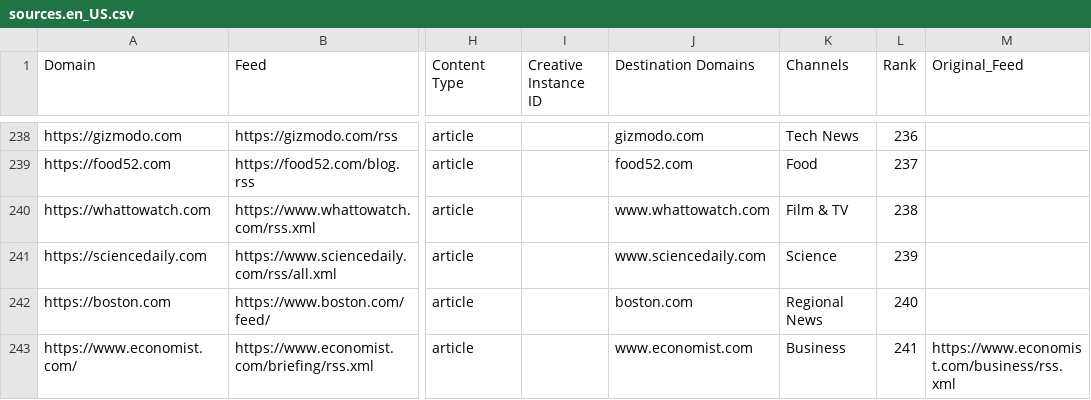
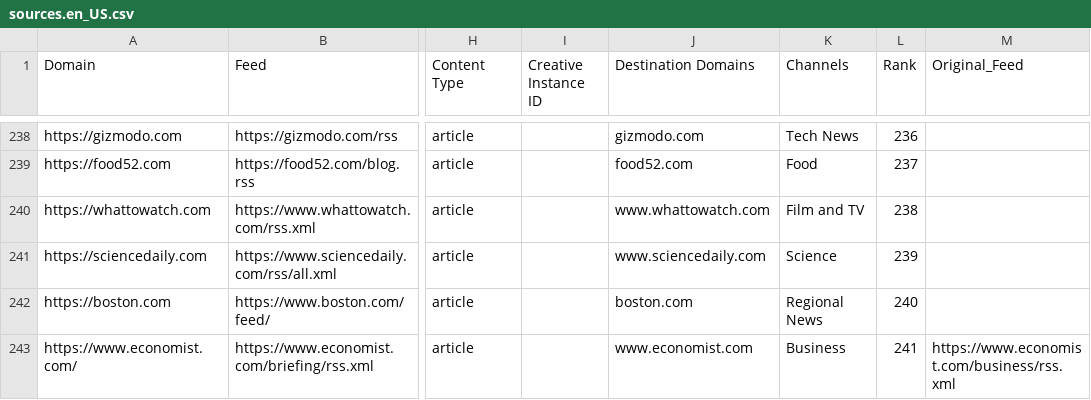
Before and after one commit to seanpm2001/news-aggregator, a CSV file: sources.en_US.csv, drawn as a sheet; only a part is shown, gaps mark what is left out; the diff covers the shown part only; the diff names each change by its address in the sheet, - before the commit and + after, or states it on an @@ line.

```diff
--- a/sources.en_US.csv
+++ b/sources.en_US.csv
-K240 (Channels): Film & TV
+K240 (Channels): Film and TV
```
Also changed, not shown: 14 edited cells elsewhere in this file.
